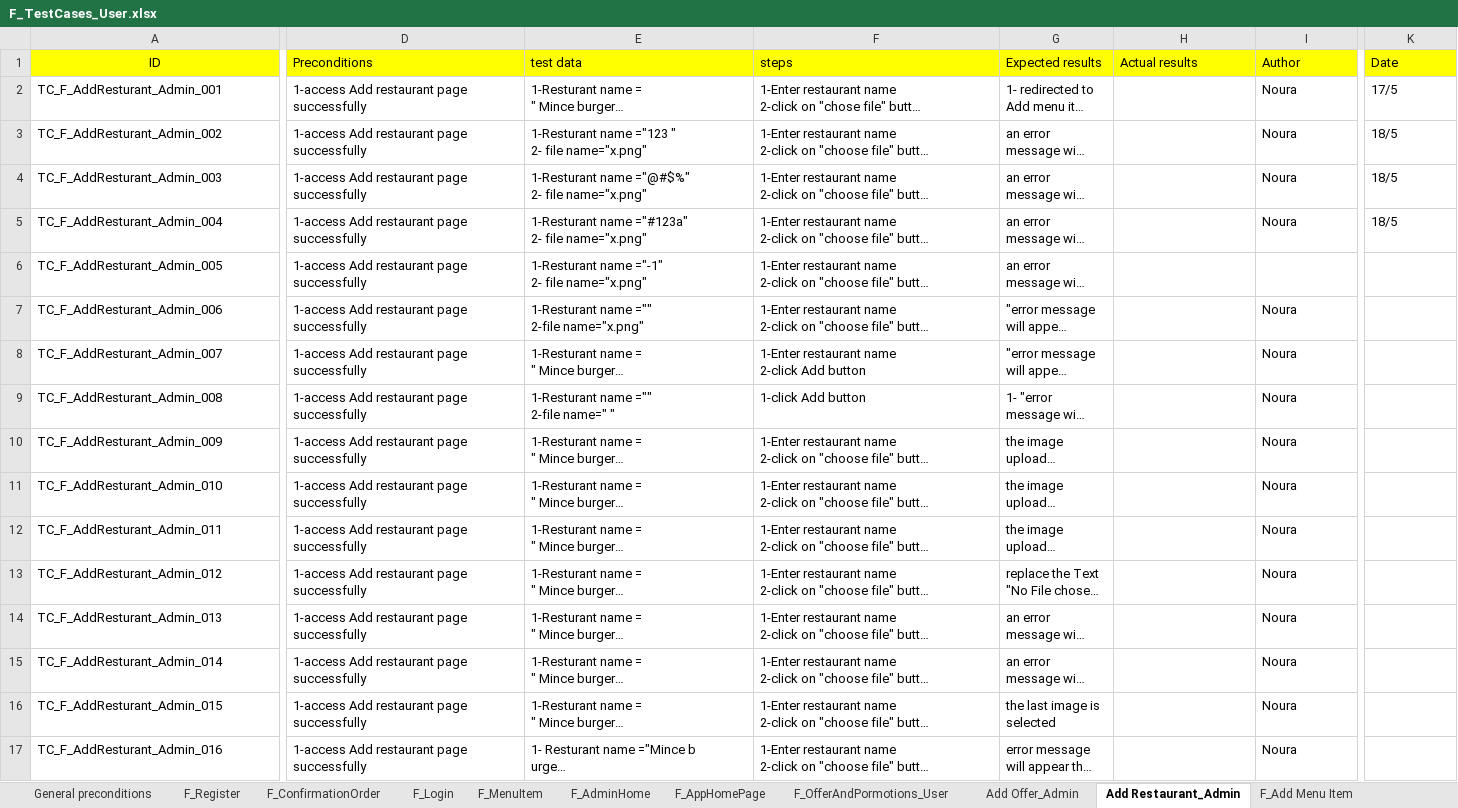
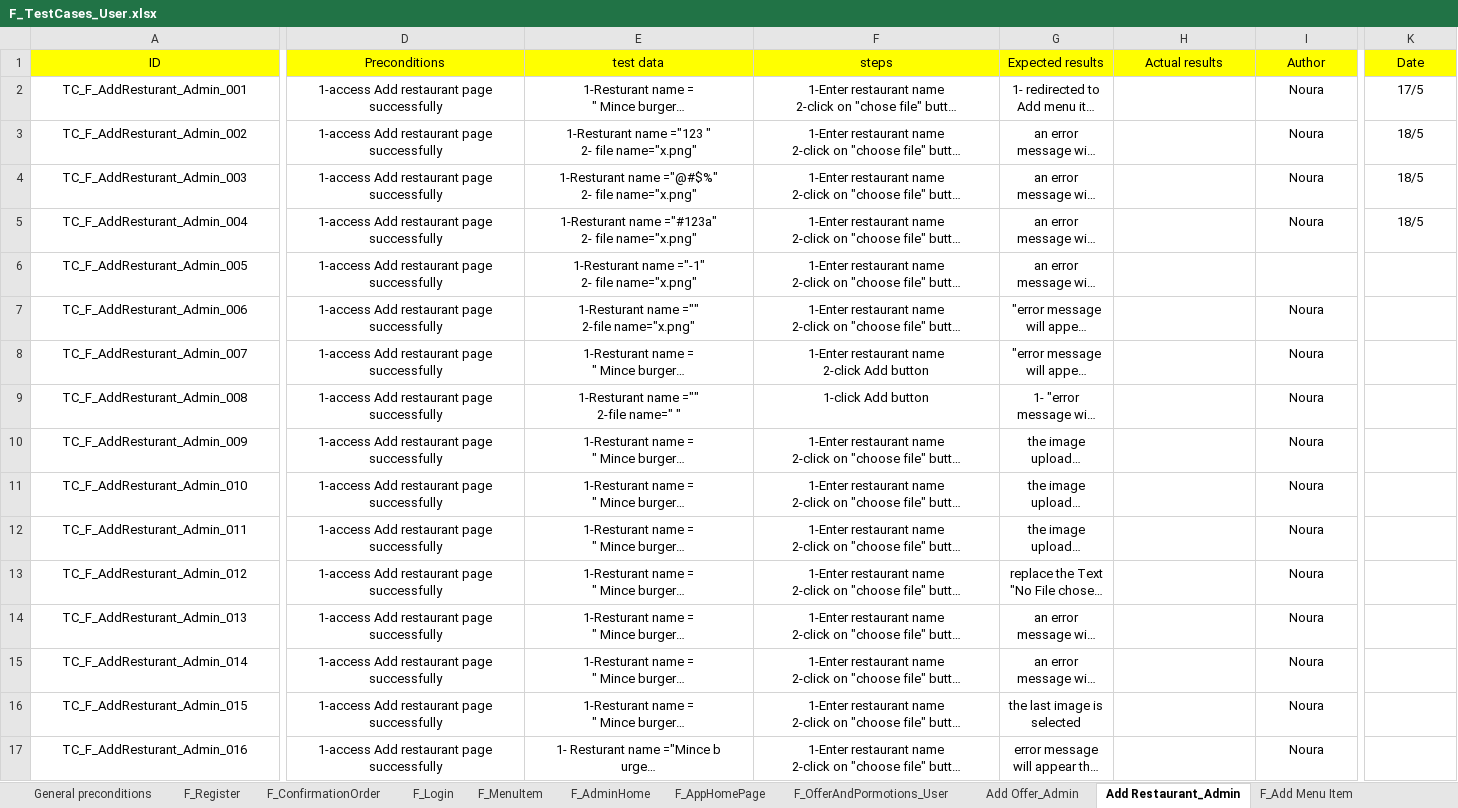
Before and after one commit to Aml-Nasser/QA_Foodies, an Excel workbook: Testing/F_TestCases_User.xlsx, sheet Add Restaurant_Admin, drawn as a sheet; only a part is shown, gaps mark what is left out; long unchanged cells end in …; values as stored, in another font and other column widths than the file's, no borders; charts and pictures not drawn; the diff covers the shown part only; the diff names each change by its address in the sheet, - before the commit and + after, or states it on an @@ line.

```diff
--- a/Testing/F_TestCases_User.xlsx (sheet Add Restaurant_Admin)
+++ b/Testing/F_TestCases_User.xlsx (sheet Add Restaurant_Admin)
-D1:K1 alignment: left
+D1:K1 alignment: center
-A2:G17 alignment: left
+A2:G17 alignment: center
-I2:I5 alignment: left
+I2:I5 alignment: center
-K2:K5 alignment: left
+K2:K5 alignment: center
-I7:I17 alignment: left
+I7:I17 alignment: center
```
Also changed, not shown: cell formats elsewhere in this sheet, sheet Add Offer_Admin, sheet F_Register, sheet F_OfferAndPormotions_User, sheet F_ Home Page_User.
